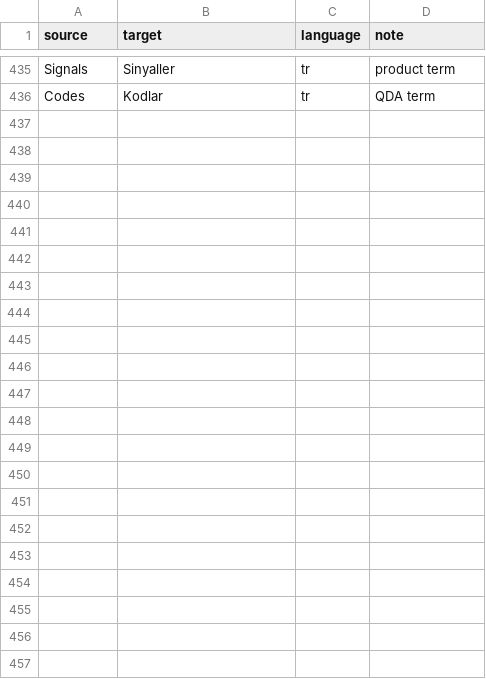
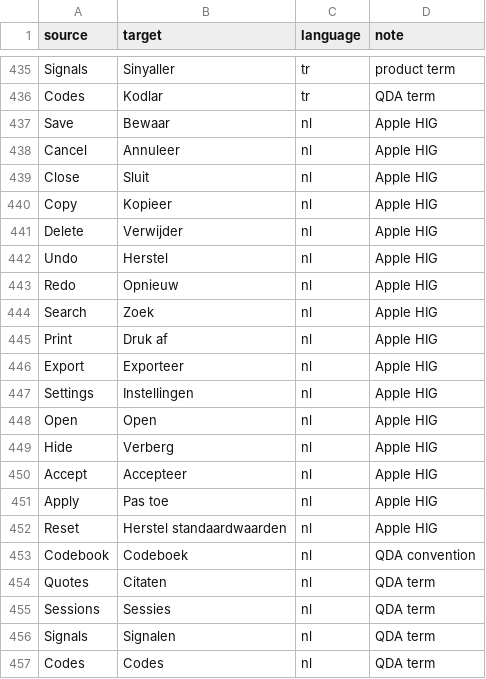
Before and after one commit to cassiocassio/bristlenose, a CSV file: bristlenose/locales/glossary.csv, drawn as a sheet; only a part is shown, gaps mark what is left out.

```diff
--- a/bristlenose/locales/glossary.csv
+++ b/bristlenose/locales/glossary.csv
@@ -436 +436,22 @@ Signals,Sinyaller,tr,product term
 Codes,Kodlar,tr,QDA term
+Save,Bewaar,nl,Apple HIG
+Cancel,Annuleer,nl,Apple HIG
+Close,Sluit,nl,Apple HIG
+Copy,Kopieer,nl,Apple HIG
+Delete,Verwijder,nl,Apple HIG
+Undo,Herstel,nl,Apple HIG
+Redo,Opnieuw,nl,Apple HIG
+Search,Zoek,nl,Apple HIG
+Print,Druk af,nl,Apple HIG
+Export,Exporteer,nl,Apple HIG
+Settings,Instellingen,nl,Apple HIG
+Open,Open,nl,Apple HIG
+Hide,Verberg,nl,Apple HIG
+Accept,Accepteer,nl,Apple HIG
+Apply,Pas toe,nl,Apple HIG
+Reset,Herstel standaardwaarden,nl,Apple HIG
+Codebook,Codeboek,nl,QDA convention
+Quotes,Citaten,nl,QDA term
+Sessions,Sessies,nl,QDA term
+Signals,Signalen,nl,QDA term
+Codes,Codes,nl,QDA term
```
Also changed, not shown: 20 other files.
